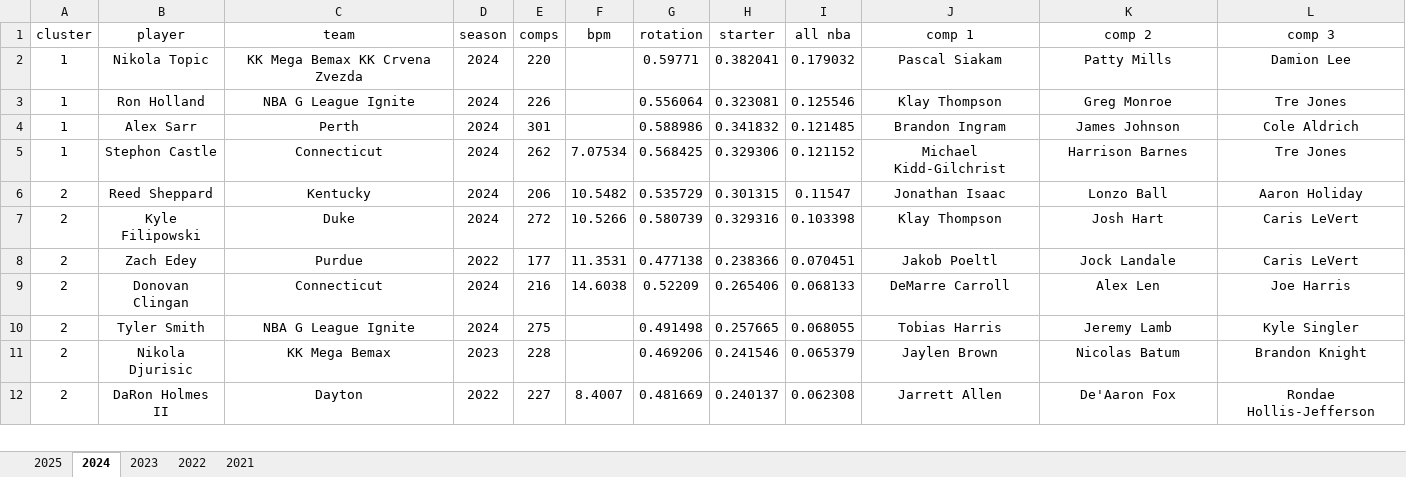
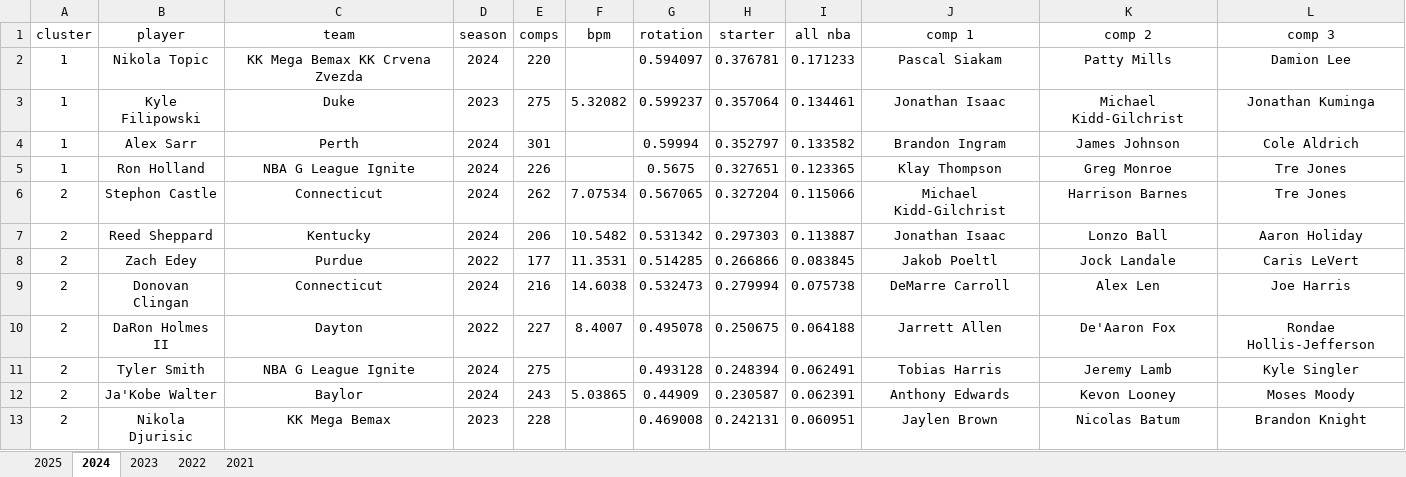
Before and after one commit to Uttam2007110/Cricket_projections, an Excel workbook: excel/bart/results.xlsx, sheet 2024, drawn as a sheet; only a part is shown; values as stored, in another font and other column widths than the file's, no borders; conditional formats and table styles not drawn; removed rows and columns are numbered as before the commit, all else as after; the diff covers the shown part only; the diff names each change by its address in the sheet, - before the commit and + after, or states it on an @@ line.

Commit message:
clustering redone for consensus big boards

```diff
--- a/excel/bart/results.xlsx (sheet 2024)
+++ b/excel/bart/results.xlsx (sheet 2024)
-G2 (rotation): 0.59771
+G2 (rotation): 0.594097
-H2 (starter): 0.382041
+H2 (starter): 0.376781
-I2 (all nba): 0.179032
+I2 (all nba): 0.171233
-row 3: 1 | Ron Holland | NBA G League Ignite | 2024 | 226 |  | 0.556064 | 0.323081 | 0.125546 | Klay Thompson | Greg Monroe | Tre Jones
+row 3: 1 | Kyle Filipowski | Duke | 2023 | 275 | 5.32082 | 0.599237 | 0.357064 | 0.134461 | Jonathan Isaac | Michael Kidd-Gilchrist | Jonathan Kuminga
-G4 (rotation): 0.588986
+G4 (rotation): 0.59994
-H4 (starter): 0.341832
+H4 (starter): 0.352797
-I4 (all nba): 0.121485
+I4 (all nba): 0.133582
+row 5: 1 | Ron Holland | NBA G League Ignite | 2024 | 226 |  | 0.5675 | 0.327651 | 0.123365 | Klay Thompson | Greg Monroe | Tre Jones
-A6 (cluster): 1
+A6 (cluster): 2
-G6 (rotation): 0.568425
+G6 (rotation): 0.567065
-H6 (starter): 0.329306
+H6 (starter): 0.327204
-I6 (all nba): 0.121152
+I6 (all nba): 0.115066
-G7 (rotation): 0.535729
+G7 (rotation): 0.531342
-H7 (starter): 0.301315
+H7 (starter): 0.297303
-I7 (all nba): 0.11547
+I7 (all nba): 0.113887
-row 7: 2 | Kyle Filipowski | Duke | 2024 | 272 | 10.5266 | 0.580739 | 0.329316 | 0.103398 | Klay Thompson | Josh Hart | Caris LeVert
-G8 (rotation): 0.477138
+G8 (rotation): 0.514285
-H8 (starter): 0.238366
+H8 (starter): 0.266866
-I8 (all nba): 0.070451
+I8 (all nba): 0.083845
-G9 (rotation): 0.52209
+G9 (rotation): 0.532473
-H9 (starter): 0.265406
+H9 (starter): 0.279994
-I9 (all nba): 0.068133
+I9 (all nba): 0.075738
+row 10: 2 | DaRon Holmes II | Dayton | 2022 | 227 | 8.4007 | 0.495078 | 0.250675 | 0.064188 | Jarrett Allen | De'Aaron Fox | Rondae Hollis-Jefferson
-G11 (rotation): 0.491498
+G11 (rotation): 0.493128
-H11 (starter): 0.257665
+H11 (starter): 0.248394
-I11 (all nba): 0.068055
+I11 (all nba): 0.062491
+row 12: 2 | Ja'Kobe Walter | Baylor | 2024 | 243 | 5.03865 | 0.44909 | 0.230587 | 0.062391 | Anthony Edwards | Kevon Looney | Moses Moody
-G13 (rotation): 0.469206
+G13 (rotation): 0.469008
-H13 (starter): 0.241546
+H13 (starter): 0.242131
-I13 (all nba): 0.065379
+I13 (all nba): 0.060951
-row 12: 2 | DaRon Holmes II | Dayton | 2022 | 227 | 8.4007 | 0.481669 | 0.240137 | 0.062308 | Jarrett Allen | De'Aaron Fox | Rondae Hollis-Jefferson
```
Also changed, not shown: 56 added rows, 70 removed rows and 96 edited cells elsewhere in this sheet, sheet 2022, sheet 2023, sheet 2021, sheet 2025, 1 other file.
